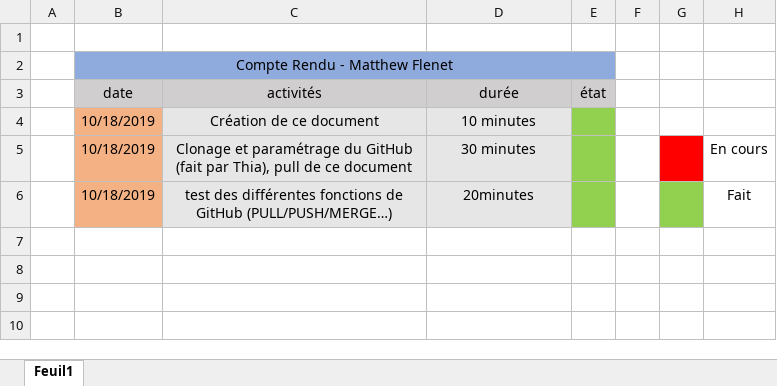
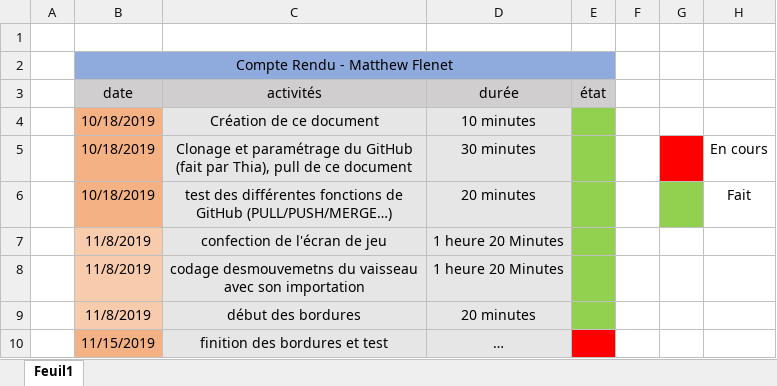
Before and after one commit to tikotti/PPO_G6_DODGE_CRUSADERS, an Excel workbook: Documentation/Fichiers personnels/CR_Matthew_Flenet.xlsx, sheet Feuil1, drawn as a sheet; values as stored, in another font and other column widths than the file's, no borders; the diff names each change by its address in the sheet, - before the commit and + after, or states it on an @@ line.

Commit message:
Modification Fiche Personnelle

```diff
--- a/Documentation/Fichiers personnels/CR_Matthew_Flenet.xlsx (sheet Feuil1)
+++ b/Documentation/Fichiers personnels/CR_Matthew_Flenet.xlsx (sheet Feuil1)
-D6 (durée): 20minutes
+D6 (durée): 20 minutes
+row 7:  | 11/8/2019 | confection de l'écran de jeu | 1 heure 20 Minutes
+row 8:  | 11/8/2019 | codage desmouvemetns du vaisseau avec son importation | 1 heure 20 Minutes
+row 9:  | 11/8/2019 | début des bordures | 20 minutes
+row 10:  | 11/15/2019 | finition des bordures et test | …
```
